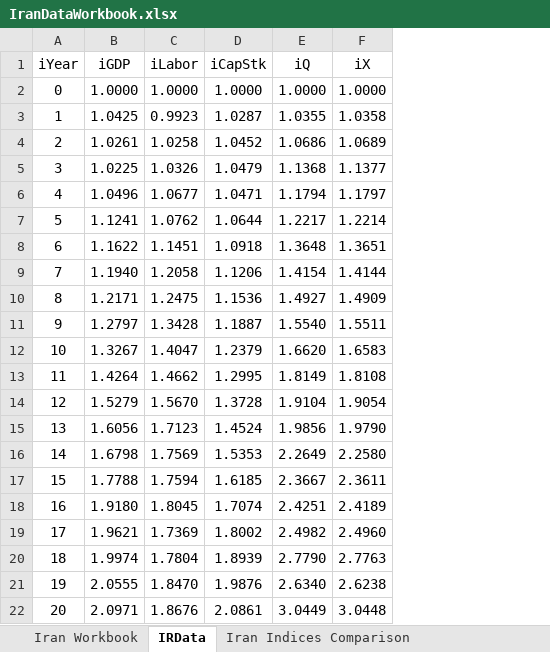
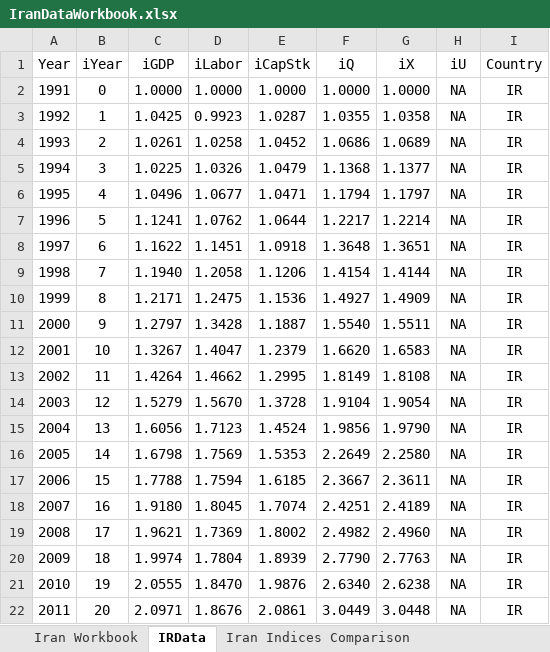
Before and after one commit to EconModels/MacroGrowth, an Excel workbook: data/Excel Workbooks/IranDataWorkbook.xlsx, sheet IRData, drawn as a sheet; values as stored, in another font and other column widths than the file's, no borders; the diff names each change by its address in the sheet, - before the commit and + after, or states it on an @@ line.

```diff
--- a/data/Excel Workbooks/IranDataWorkbook.xlsx (sheet IRData)
+++ b/data/Excel Workbooks/IranDataWorkbook.xlsx (sheet IRData)
+column A (Year), rows 2-22: 1991 | 1992 | 1993 | 1994 | 1995 | 1996 | 1997 | 1998 | 1999 | 2000 | 2001 | 2002 | 2003 | 2004 | 2005 | 2006 | 2007 | 2008 | 2009 | 2010 | 2011
+column H (iU), rows 2-22: all NA
+column I (Country), rows 2-22: all IR
```
Also changed, not shown: charts or pictures, data/Excel Workbooks/JapanDataWorkbook.xlsx, data/Excel Workbooks/SaudiArabiaDataWorkbook.xlsx, 36 other files.
